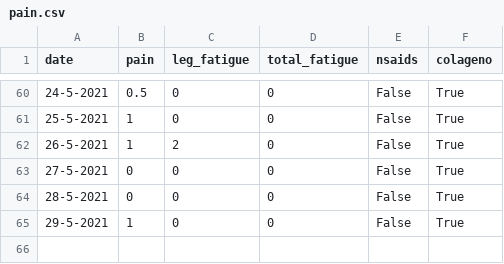
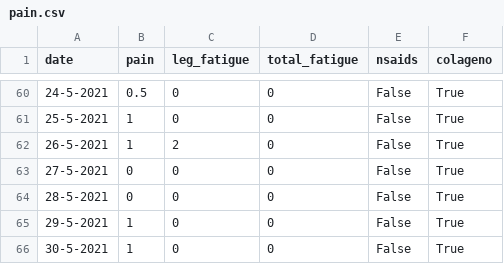
Before and after one commit to cmougan/knee, a CSV file: data/pain.csv, drawn as a sheet; only a part is shown, gaps mark what is left out; the diff names each change by its address in the sheet, - before the commit and + after, or states it on an @@ line.

```diff
--- a/data/pain.csv
+++ b/data/pain.csv
+row 66: 30-5-2021 | 1 | 0 | 0 | False | True
```
Also changed, not shown: data/sport.csv.
